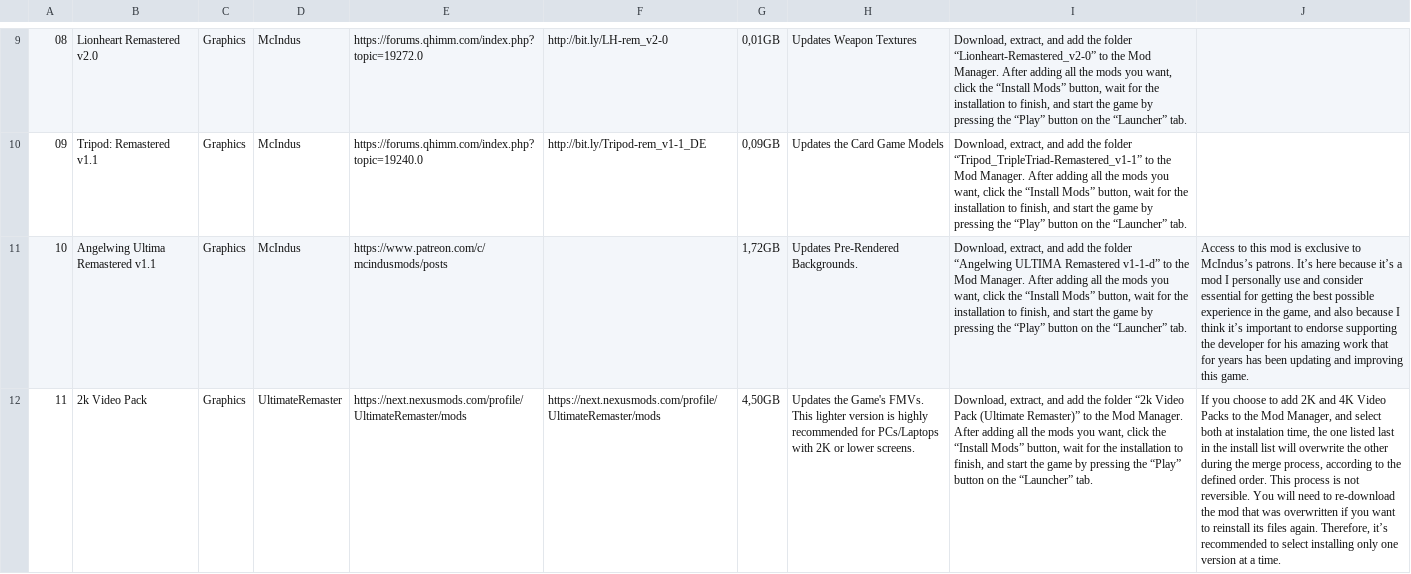
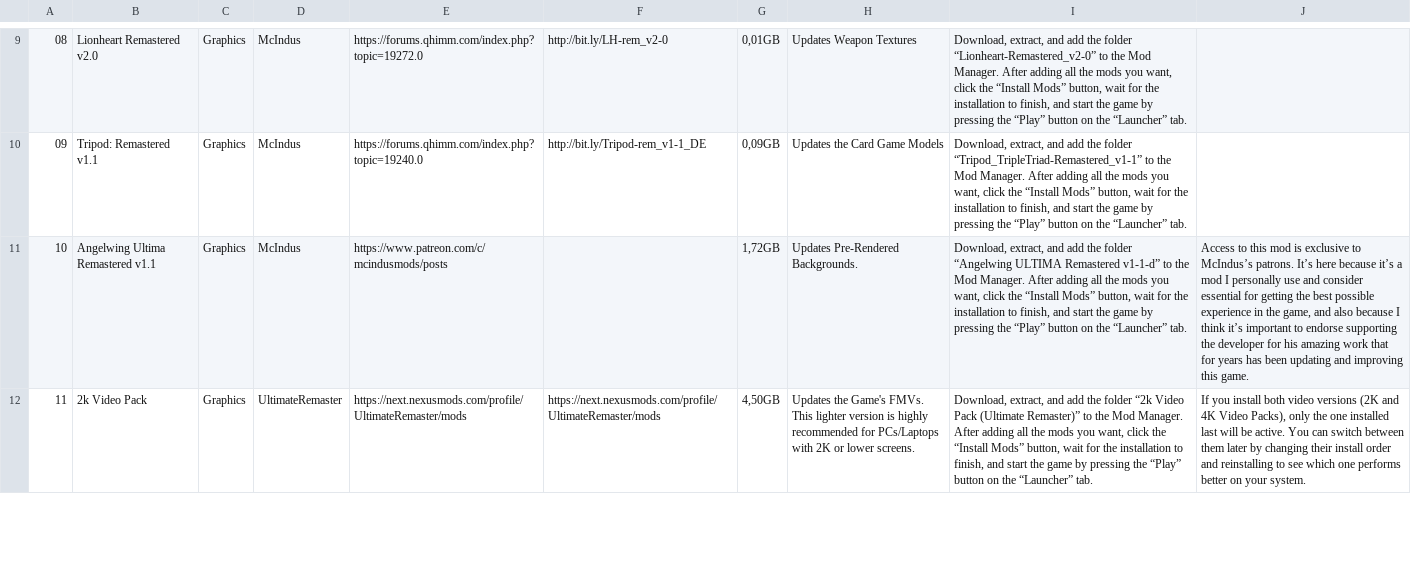
Before and after one commit to UltimateRemaster/Final-Fantasy-08, a CSV file: Essential-Mods.csv, drawn as a sheet; only a part is shown, gaps mark what is left out; the diff covers the shown part only; the diff names each change by its address in the sheet, - before the commit and + after, or states it on an @@ line.

Commit message:
Update Essential-Mods.csv

```diff
--- a/Essential-Mods.csv
+++ b/Essential-Mods.csv
-J12: If you choose to add 2K and 4K Video Packs to the Mod Manager, and select both at instalation time, the one listed last in the install list will overwrite the other during the merge process, according to the defined order. This process is not reversible. You will need to re-download the mod that was overwritten if you want to reinstall its files again. Therefore, it’s recommended to select installing only one version at a time.
+J12: If you install both video versions (2K and 4K Video Packs), only the one installed last will be active. You can switch between them later by changing their install order and reinstalling to see which one performs better on your system.
```
Also changed, not shown: 2 edited cells elsewhere in this file.
